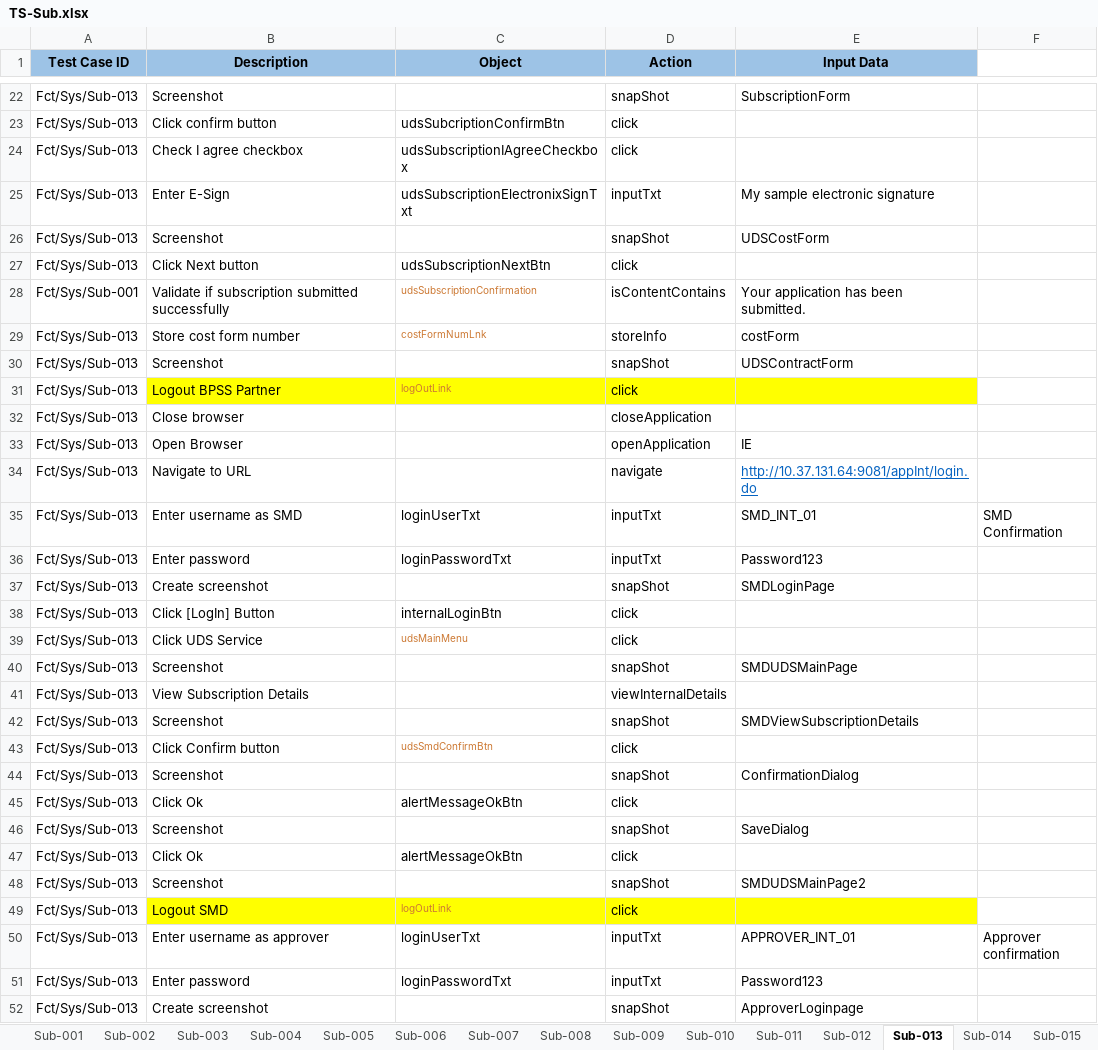
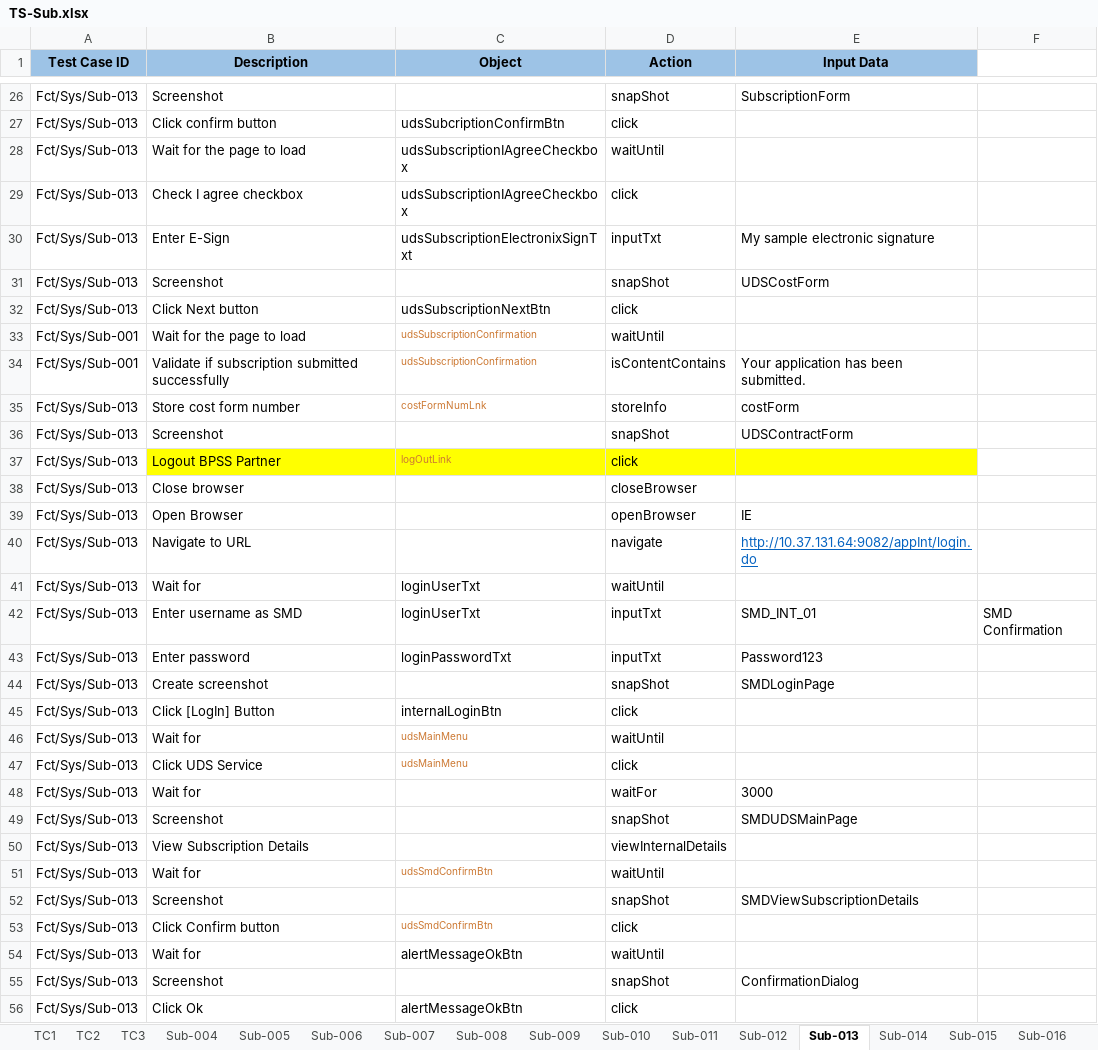
Before and after one commit to faustp/pronghorn, an Excel workbook: input/service/TS-Sub.xlsx, sheet Sub-013, drawn as a sheet; only a part is shown, gaps mark what is left out; the shorter side is filled out with more unchanged rows; values as stored, in another font and other column widths than the file's, no borders; conditional formats not drawn; addresses are those after the commit; the diff covers the shown part only; the diff names each change by its address in the sheet, - before the commit and + after, or states it on an @@ line.

```diff
--- a/input/service/TS-Sub.xlsx (sheet Sub-013)
+++ b/input/service/TS-Sub.xlsx (sheet Sub-013)
-sheet tab: Sub-001
+sheet tab: TC1
-sheet tab: Sub-002
+sheet tab: TC2
-sheet tab: Sub-003
+sheet tab: TC3
+row 28: Fct/Sys/Sub-013 | Wait for the page to load | udsSubscriptionIAgreeCheckbox | waitUntil
+row 33: Fct/Sys/Sub-001 | Wait for the page to load | udsSubscriptionConfirmation | waitUntil
-D38 (Action): closeApplication
+D38 (Action): closeBrowser
-D39 (Action): openApplication
+D39 (Action): openBrowser
-E40 (Input Data): http://10.37.131.64:9081/appInt/login.do
+E40 (Input Data): http://10.37.131.64:9082/appInt/login.do
+row 41: Fct/Sys/Sub-013 | Wait for | loginUserTxt | waitUntil
+row 46: Fct/Sys/Sub-013 | Wait for | udsMainMenu | waitUntil
+row 48: Fct/Sys/Sub-013 | Wait for |  | waitFor | 3000
+row 51: Fct/Sys/Sub-013 | Wait for | udsSmdConfirmBtn | waitUntil
+row 54: Fct/Sys/Sub-013 | Wait for | alertMessageOkBtn | waitUntil
```
Also changed, not shown: 35 added rows and 6 edited cells elsewhere in this sheet, sheet TC1, sheet TC2, sheet TC3, sheet Sub-004, sheet Sub-056, sheet Sub-044, 46 more sheets, other sheet tabs, 2 other files.
